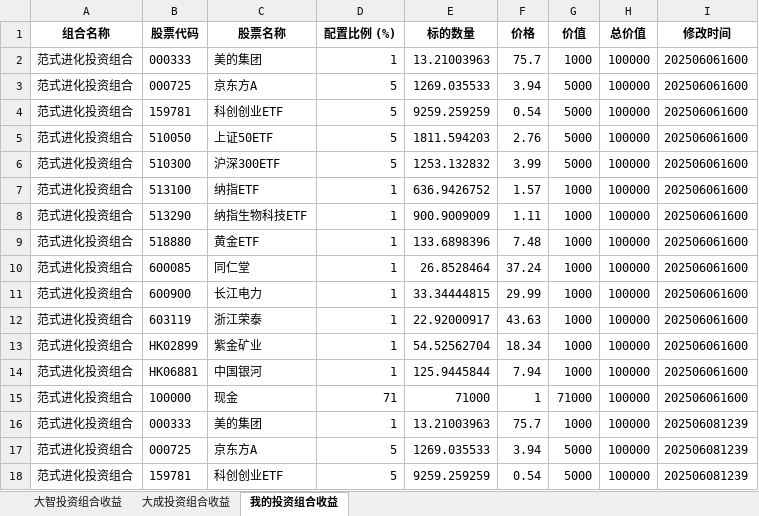
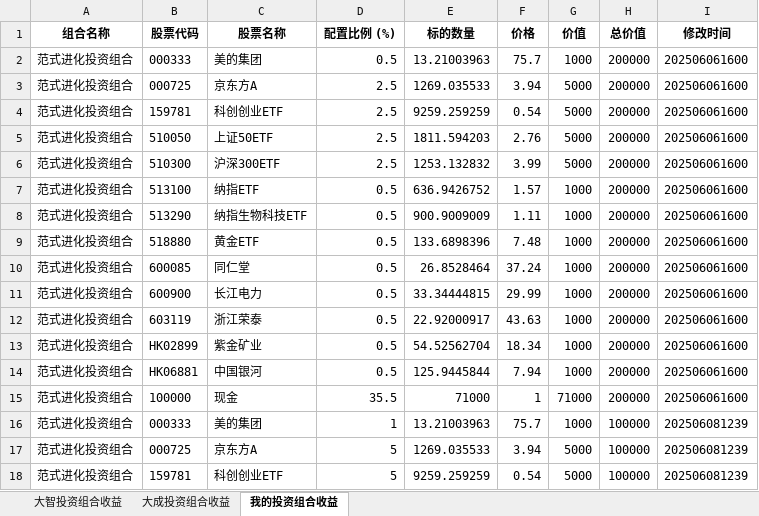
Before and after one commit to digital-era/AIPEInvestmentAgent, an Excel workbook: data/AIPEEarningYield.xlsx, sheet 我的投资组合收益, drawn as a sheet; only a part is shown; values as stored, in another font and other column widths than the file's, no borders; the diff names each change by its address in the sheet, - before the commit and + after, or states it on an @@ line.

```diff
--- a/data/AIPEEarningYield.xlsx (sheet 我的投资组合收益)
+++ b/data/AIPEEarningYield.xlsx (sheet 我的投资组合收益)
-D2 (配置比例 (%)): 1
+D2 (配置比例 (%)): 0.5
-H2:H15 (总价值): 100000
+H2:H15 (总价值): 200000
-D3:D6 (配置比例 (%)): 5
+D3:D6 (配置比例 (%)): 2.5
-D7:D14 (配置比例 (%)): 1
+D7:D14 (配置比例 (%)): 0.5
-D15 (配置比例 (%)): 71
+D15 (配置比例 (%)): 35.5
```
Also changed, not shown: sheet 大智投资组合收益, sheet 大成投资组合收益.
